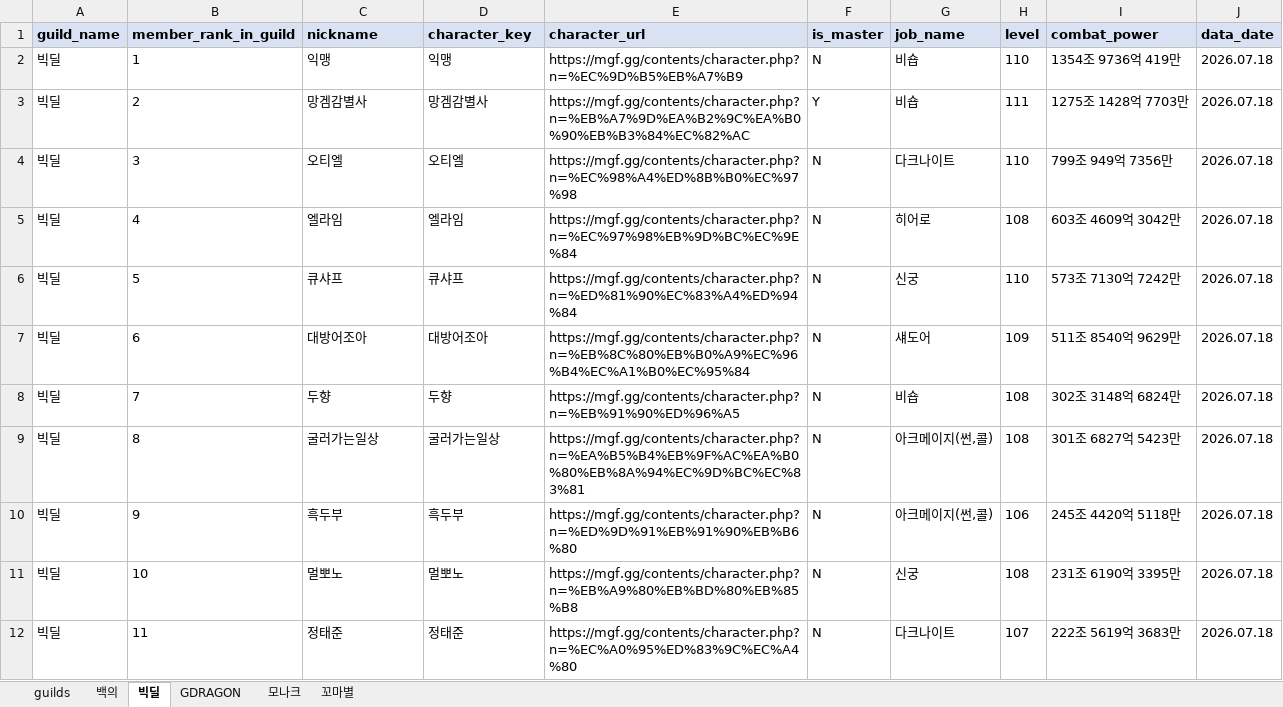
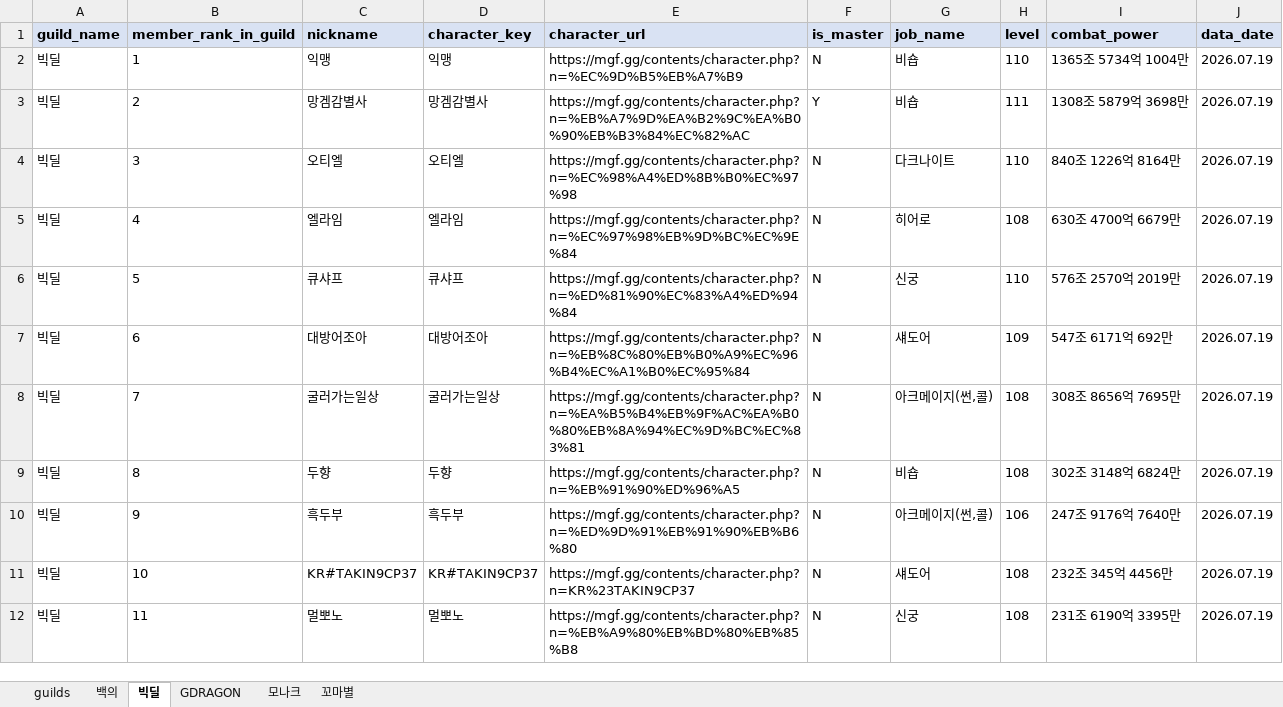
Before and after one commit to pogas/mgf_guild_match, an Excel workbook: reports/빅딜/빅딜_league_mgf_report.xlsx, sheet 빅딜, drawn as a sheet; only a part is shown; values as stored, in another font and other column widths than the file's, no borders; the diff covers the shown part only; the diff names each change by its address in the sheet, - before the commit and + after, or states it on an @@ line.

```diff
--- a/reports/빅딜/빅딜_league_mgf_report.xlsx (sheet 빅딜)
+++ b/reports/빅딜/빅딜_league_mgf_report.xlsx (sheet 빅딜)
-I2 (combat_power): 1354조 9736억 419만
+I2 (combat_power): 1365조 5734억 1004만
-J2:J12 (data_date): 2026.07.18
+J2:J12 (data_date): 2026.07.19
-I3 (combat_power): 1275조 1428억 7703만
+I3 (combat_power): 1308조 5879억 3698만
-I4 (combat_power): 799조 949억 7356만
+I4 (combat_power): 840조 1226억 8164만
-I5 (combat_power): 603조 4609억 3042만
+I5 (combat_power): 630조 4700억 6679만
-I6 (combat_power): 573조 7130억 7242만
+I6 (combat_power): 576조 2570억 2019만
-I7 (combat_power): 511조 8540억 9629만
+I7 (combat_power): 547조 6171억 692만
-C8 (nickname): 두향
+C8 (nickname): 굴러가는일상
-D8 (character_key): 두향
+D8 (character_key): 굴러가는일상
-E8 (character_url): https://mgf.gg/contents/character.php?n=%EB%91%90%ED%96%A5
+E8 (character_url): https://mgf.gg/contents/character.php?n=%EA%B5%B4%EB%9F%AC%EA%B0%80%EB%8A%94%EC%9D%BC%EC%83%81
-G8 (job_name): 비숍
+G8 (job_name): 아크메이지(썬,콜)
-I8 (combat_power): 302조 3148억 6824만
+I8 (combat_power): 308조 8656억 7695만
-C9 (nickname): 굴러가는일상
+C9 (nickname): 두향
-D9 (character_key): 굴러가는일상
+D9 (character_key): 두향
-E9 (character_url): https://mgf.gg/contents/character.php?n=%EA%B5%B4%EB%9F%AC%EA%B0%80%EB%8A%94%EC%9D%BC%EC%83%81
+E9 (character_url): https://mgf.gg/contents/character.php?n=%EB%91%90%ED%96%A5
-G9 (job_name): 아크메이지(썬,콜)
+G9 (job_name): 비숍
-I9 (combat_power): 301조 6827억 5423만
+I9 (combat_power): 302조 3148억 6824만
-I10 (combat_power): 245조 4420억 5118만
+I10 (combat_power): 247조 9176억 7640만
-C11 (nickname): 멀뽀노
+C11 (nickname): KR#TAKIN9CP37
-D11 (character_key): 멀뽀노
+D11 (character_key): KR#TAKIN9CP37
-E11 (character_url): https://mgf.gg/contents/character.php?n=%EB%A9%80%EB%BD%80%EB%85%B8
+E11 (character_url): https://mgf.gg/contents/character.php?n=KR%23TAKIN9CP37
-G11 (job_name): 신궁
+G11 (job_name): 섀도어
-I11 (combat_power): 231조 6190억 3395만
+I11 (combat_power): 232조 345억 4456만
-C12 (nickname): 정태준
+C12 (nickname): 멀뽀노
-D12 (character_key): 정태준
+D12 (character_key): 멀뽀노
-E12 (character_url): https://mgf.gg/contents/character.php?n=%EC%A0%95%ED%83%9C%EC%A4%80
+E12 (character_url): https://mgf.gg/contents/character.php?n=%EB%A9%80%EB%BD%80%EB%85%B8
-G12 (job_name): 다크나이트
+G12 (job_name): 신궁
-H12 (level): 107
+H12 (level): 108
-I12 (combat_power): 222조 5619억 3683만
+I12 (combat_power): 231조 6190억 3395만
```
Also changed, not shown: 55 edited cells elsewhere in this sheet, sheet 모나크, sheet GDRAGON, sheet 백의, sheet 꼬마별, sheet guilds, reports/빅딜/빅딜_training_mgf_report.xlsx, reports/셀린느/셀린느_league_mgf_report.xlsx, 34 other files.
